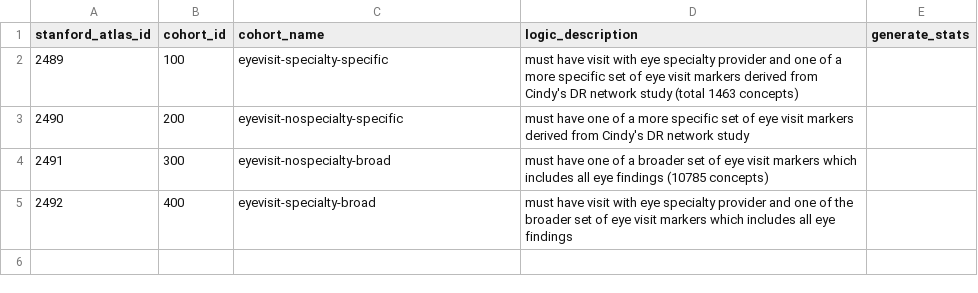
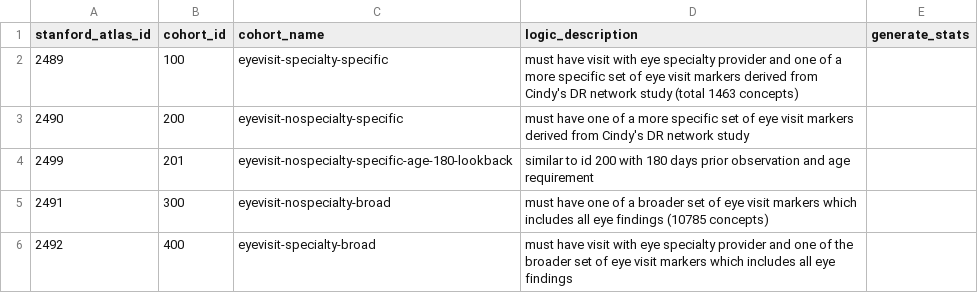
Before and after one commit to ohdsi-studies/GlaucomaPrescreeningPrediction, a CSV file: sql/cohorts.csv, drawn as a sheet.

Commit message:
Add updated version of specific/no specialty cohort.

```diff
--- a/sql/cohorts.csv
+++ b/sql/cohorts.csv
@@ -3,2 +3,3 @@ stanford_atlas_id,cohort_id,cohort_name,logic_description,generate_stats
 2490,200,eyevisit-nospecialty-specific,must have one of a more specific set of eye visit markers derived from Cindy's DR network study,
+2499,201,eyevisit-nospecialty-specific-age-180-lookback,similar to id 200 with 180 days prior observation and age requirement,
 2491,300,eyevisit-nospecialty-broad,must have one of a broader set of eye visit markers which includes all eye findings (10785 concepts),
```
Also changed, not shown: 1 other file.
